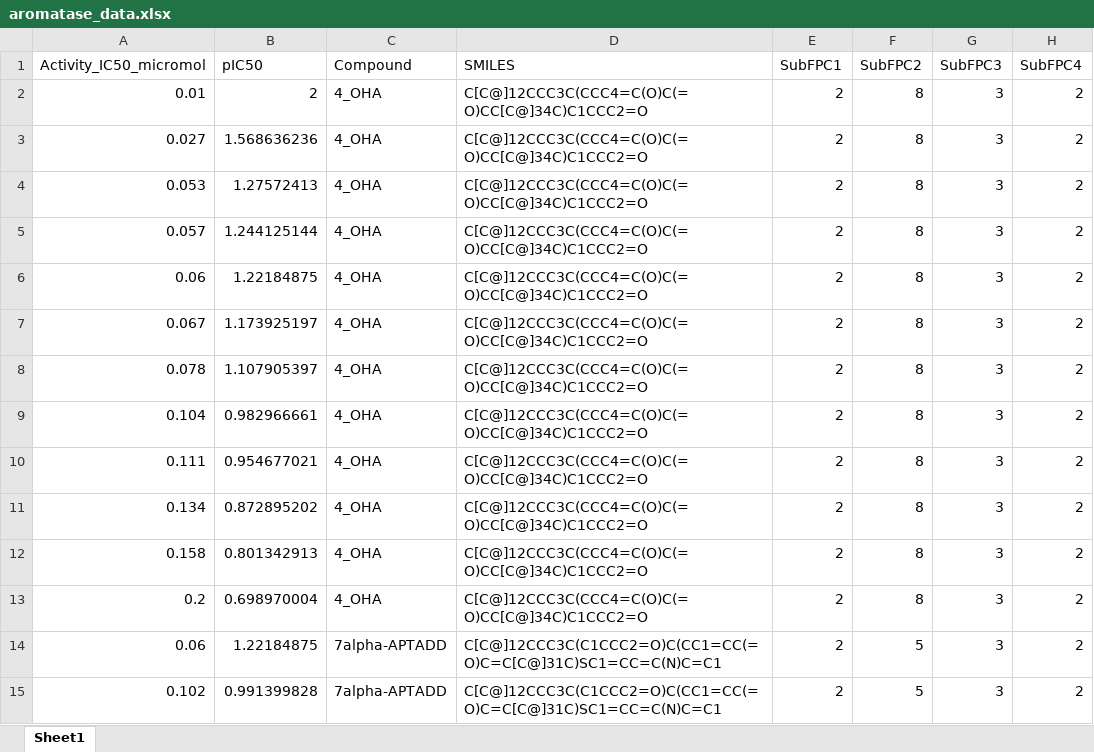
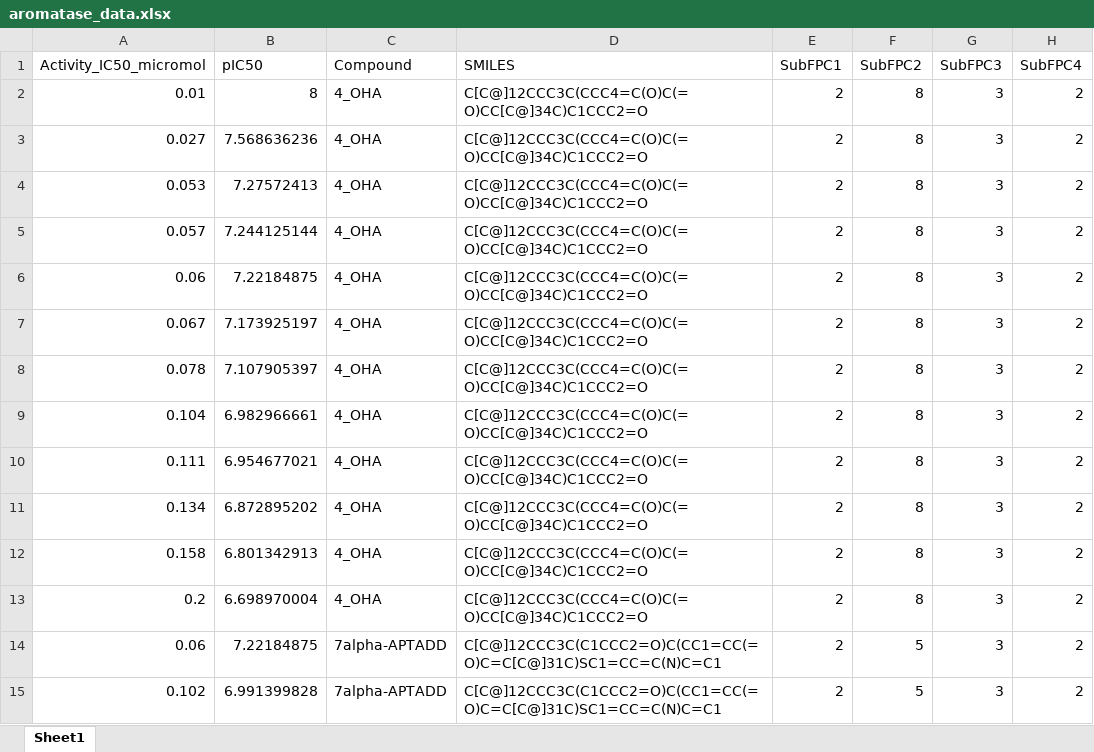
Before and after one commit to Rnewbie/PCM_Aromatase, an Excel workbook: aromatase_data.xlsx, sheet Sheet1, drawn as a sheet; only a part is shown; values as stored, in another font and other column widths than the file's, no borders; the diff covers the shown part only; the diff names each change by its address in the sheet, - before the commit and + after, or states it on an @@ line.

Commit message:
update

```diff
--- a/aromatase_data.xlsx (sheet Sheet1)
+++ b/aromatase_data.xlsx (sheet Sheet1)
-B2 (pIC50): 2
+B2 (pIC50): 8
-B3 (pIC50): 1.568636236
+B3 (pIC50): 7.568636236
-B4 (pIC50): 1.27572413
+B4 (pIC50): 7.27572413
-B5 (pIC50): 1.244125144
+B5 (pIC50): 7.244125144
-B6 (pIC50): 1.22184875
+B6 (pIC50): 7.22184875
-B7 (pIC50): 1.173925197
+B7 (pIC50): 7.173925197
-B8 (pIC50): 1.107905397
+B8 (pIC50): 7.107905397
-B9 (pIC50): 0.982966661
+B9 (pIC50): 6.982966661
-B10 (pIC50): 0.954677021
+B10 (pIC50): 6.954677021
-B11 (pIC50): 0.872895202
+B11 (pIC50): 6.872895202
-B12 (pIC50): 0.801342913
+B12 (pIC50): 6.801342913
-B13 (pIC50): 0.698970004
+B13 (pIC50): 6.698970004
-B14 (pIC50): 1.22184875
+B14 (pIC50): 7.22184875
-B15 (pIC50): 0.991399828
+B15 (pIC50): 6.991399828
```
Also changed, not shown: 98 edited cells elsewhere in this sheet.
